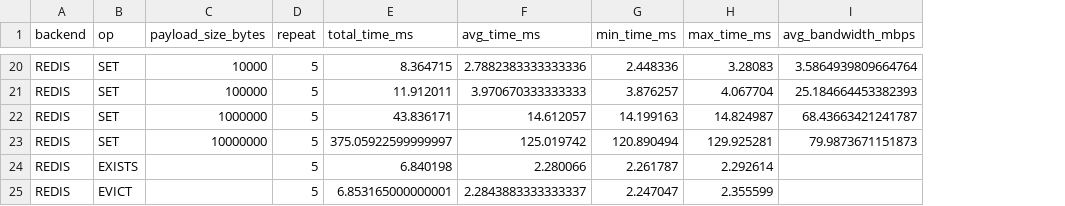
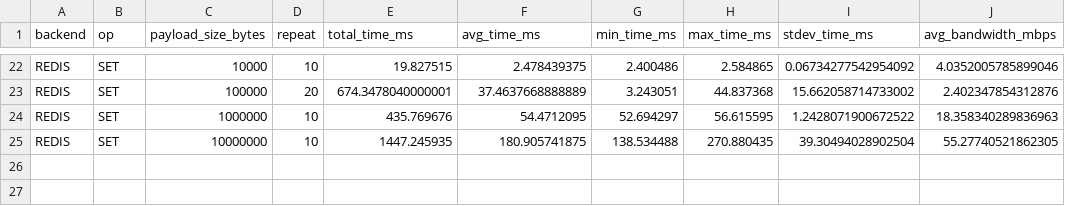
Before and after one commit to proxystore/sc23-evaluation, a CSV file: data/4-endpoint-performance-peering/midway2-thetalogin5-remote-ops.csv, drawn as a sheet; only a part is shown, gaps mark what is left out; removed rows and columns are numbered as before the commit, all else as after; the diff covers the shown part only; the diff names each change by its address in the sheet, - before the commit and + after, or states it on an @@ line.

```diff
--- a/data/4-endpoint-performance-peering/midway2-thetalogin5-remote-ops.csv
+++ b/data/4-endpoint-performance-peering/midway2-thetalogin5-remote-ops.csv
+column I (stdev_time_ms), rows 22-25: 0.06734277542954092 | 15.662058714733002 | 1.2428071900672522 | 39.30494028902504
-D22 (repeat): 5
+D22 (repeat): 10
-E22 (total_time_ms): 8.364715
+E22 (total_time_ms): 19.827515
-F22 (avg_time_ms): 2.7882383333333336
+F22 (avg_time_ms): 2.478439375
-G22 (min_time_ms): 2.448336
+G22 (min_time_ms): 2.400486
-H22 (max_time_ms): 3.28083
+H22 (max_time_ms): 2.584865
-J22 (avg_bandwidth_mbps): 3.5864939809664764
+J22 (avg_bandwidth_mbps): 4.0352005785899046
-D23 (repeat): 5
+D23 (repeat): 20
-E23 (total_time_ms): 11.912011
+E23 (total_time_ms): 674.3478040000001
-F23 (avg_time_ms): 3.970670333333333
+F23 (avg_time_ms): 37.4637668888889
-G23 (min_time_ms): 3.876257
+G23 (min_time_ms): 3.243051
-H23 (max_time_ms): 4.067704
+H23 (max_time_ms): 44.837368
-J23 (avg_bandwidth_mbps): 25.184664453382393
+J23 (avg_bandwidth_mbps): 2.402347854312876
-D24:D25 (repeat): 5
+D24:D25 (repeat): 10
-E24 (total_time_ms): 43.836171
+E24 (total_time_ms): 435.769676
-F24 (avg_time_ms): 14.612057
+F24 (avg_time_ms): 54.4712095
-G24 (min_time_ms): 14.199163
+G24 (min_time_ms): 52.694297
-H24 (max_time_ms): 14.824987
+H24 (max_time_ms): 56.615595
-J24 (avg_bandwidth_mbps): 68.43663421241787
+J24 (avg_bandwidth_mbps): 18.358340289836963
-E25 (total_time_ms): 375.05922599999997
+E25 (total_time_ms): 1447.245935
-F25 (avg_time_ms): 125.019742
+F25 (avg_time_ms): 180.905741875
-G25 (min_time_ms): 120.890494
+G25 (min_time_ms): 138.534488
-H25 (max_time_ms): 129.925281
+H25 (max_time_ms): 270.880435
-J25 (avg_bandwidth_mbps): 79.9873671151873
+J25 (avg_bandwidth_mbps): 55.27740521862305
-row 24: REDIS | EXISTS |  | 5 | 6.840198 | 2.280066 | 2.261787 | 2.292614
-row 25: REDIS | EVICT |  | 5 | 6.853165000000001 | 2.2843883333333337 | 2.247047 | 2.355599
```
Also changed, not shown: 4 added rows, 2 removed rows and 96 edited cells elsewhere in this file, data/4-endpoint-performance-peering/frontera-thetalogin5-remote-ops.csv, data/4-endpoint-performance-peering/thetalogin4-thetalogin5-remote-ops.csv, 2 other files.
